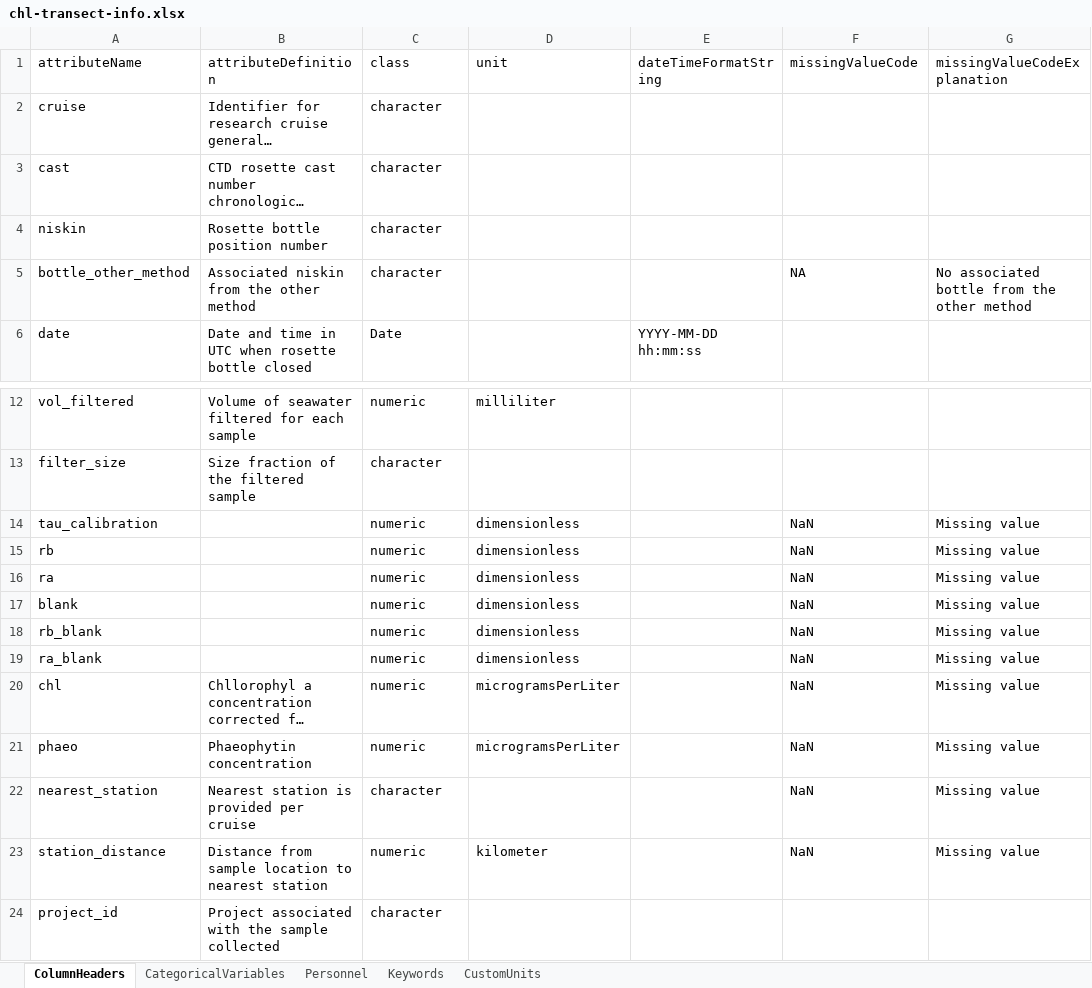
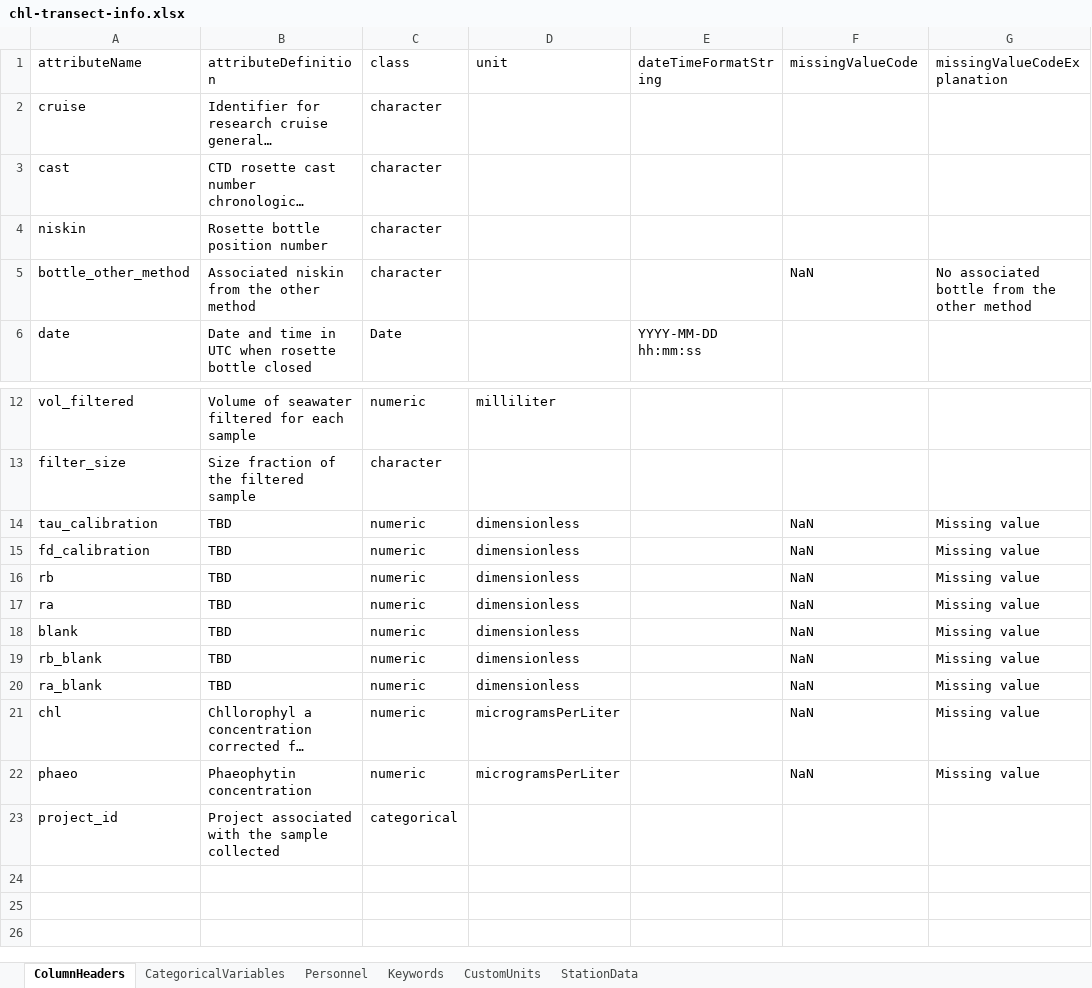
Before and after one commit to WHOIGit/nes-lter-chl-transect, an Excel workbook: chl-transect-info.xlsx, sheet ColumnHeaders, drawn as a sheet; only a part is shown, gaps mark what is left out; long unchanged cells end in …; values as stored, in another font and other column widths than the file's, no borders; removed rows and columns are numbered as before the commit, all else as after; the diff names each change by its address in the sheet, - before the commit and + after, or states it on an @@ line.

```diff
--- a/chl-transect-info.xlsx (sheet ColumnHeaders)
+++ b/chl-transect-info.xlsx (sheet ColumnHeaders)
+sheet tab: StationData
-F5 (missingValueCode): NA
+F5 (missingValueCode): NaN
-B14 (attributeDefinition): (empty)
+B14 (attributeDefinition): TBD
+row 15: fd_calibration | TBD | numeric | dimensionless |  | NaN | Missing value
-B16:B20 (attributeDefinition): (empty)
+B16:B20 (attributeDefinition): TBD
-row 22: nearest_station | Nearest station is provided per cruise | character |  |  | NaN | Missing value
-row 23: station_distance | Distance from sample location to nearest station | numeric | kilometer |  | NaN | Missing value
-C23 (class): character
+C23 (class): categorical
```
Also changed, not shown: sheet CategoricalVariables, 12 other files.
